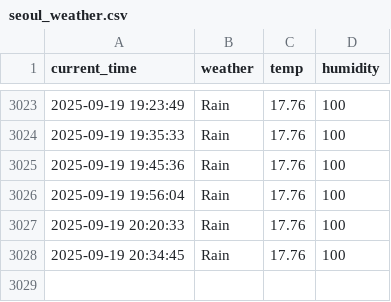
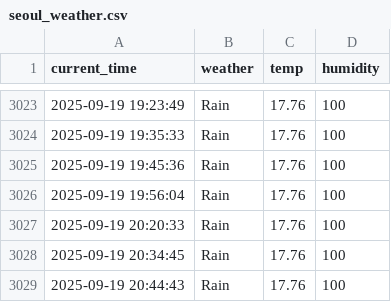
Before and after one commit to yhs1202/python_weather, a CSV file: seoul_weather.csv, drawn as a sheet; only a part is shown, gaps mark what is left out; the diff names each change by its address in the sheet, - before the commit and + after, or states it on an @@ line.

```diff
--- a/seoul_weather.csv
+++ b/seoul_weather.csv
+row 3029: 2025-09-19 20:44:43 | Rain | 17.76 | 100
```
